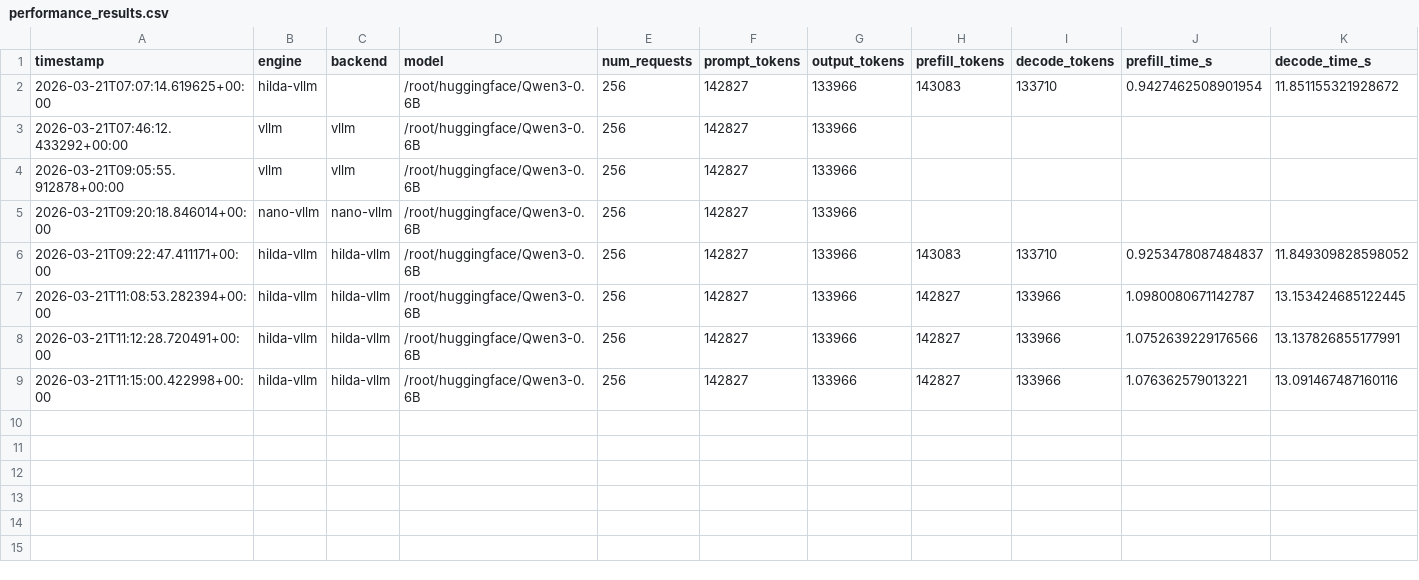
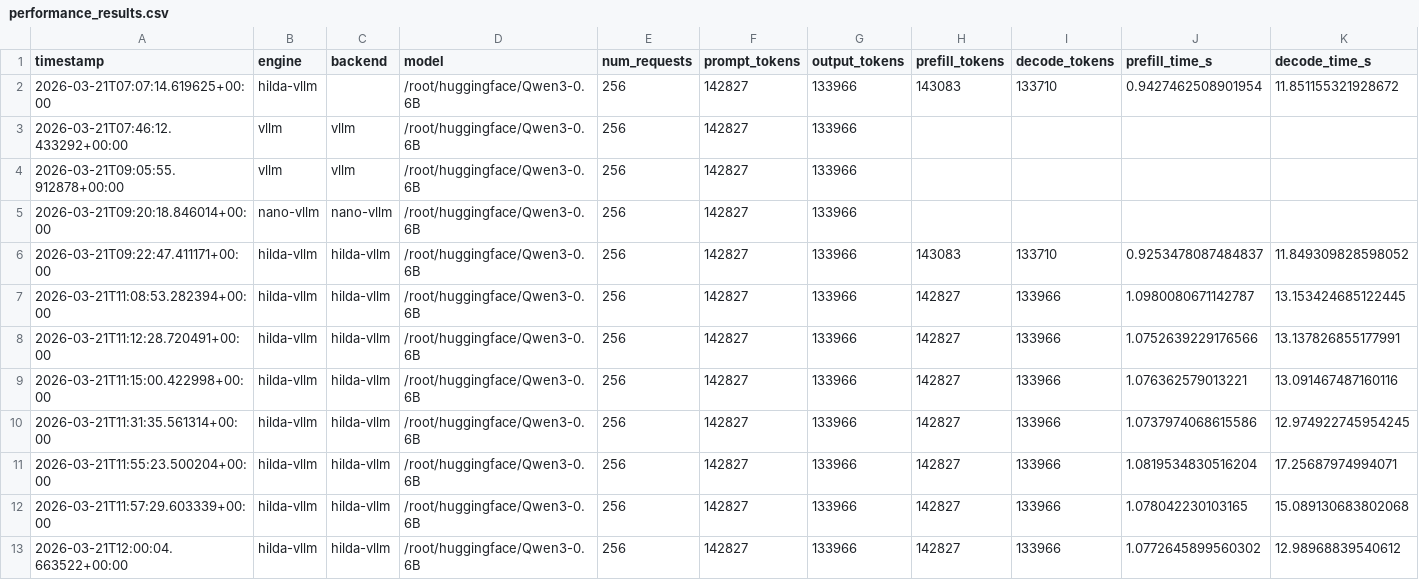
Before and after one commit to kirsten-1/hilda-vllm, a CSV file: benchmarks/results/performance_results.csv, drawn as a sheet; only a part is shown; rows hold the shown columns only; the diff names each change by its address in the sheet, - before the commit and + after, or states it on an @@ line.

Commit message:
Add decode jitter benchmark and refresh hilda-vllm results

```diff
--- a/benchmarks/results/performance_results.csv
+++ b/benchmarks/results/performance_results.csv
+row 10: 2026-03-21T11:31:35.561314+00:00 | hilda-vllm | hilda-vllm | /root/huggingface/Qwen3-0.6B | 256 | 142827 | 133966 | 142827 | 133966 | 1.0737974068615586 | 12.974922745954245
+row 11: 2026-03-21T11:55:23.500204+00:00 | hilda-vllm | hilda-vllm | /root/huggingface/Qwen3-0.6B | 256 | 142827 | 133966 | 142827 | 133966 | 1.0819534830516204 | 17.25687974994071
+row 12: 2026-03-21T11:57:29.603339+00:00 | hilda-vllm | hilda-vllm | /root/huggingface/Qwen3-0.6B | 256 | 142827 | 133966 | 142827 | 133966 | 1.078042230103165 | 15.089130683802068
+row 13: 2026-03-21T12:00:04.663522+00:00 | hilda-vllm | hilda-vllm | /root/huggingface/Qwen3-0.6B | 256 | 142827 | 133966 | 142827 | 133966 | 1.0772645899560302 | 12.98968839540612
```
Also changed, not shown: 13 other files.
